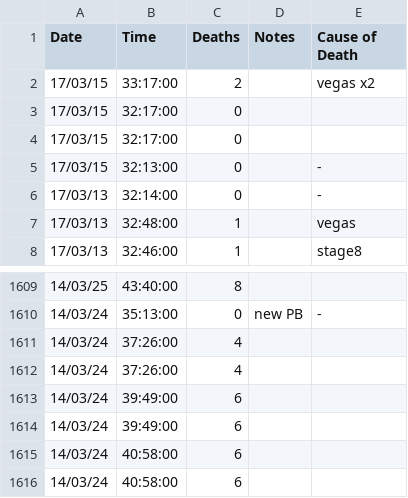
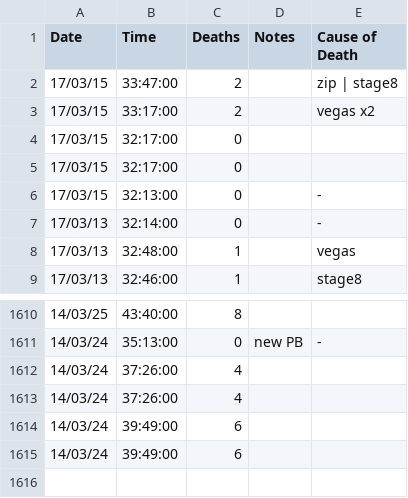
Before and after one commit to zomGreg/castlevaniac, a CSV file: content/data/fp.csv, drawn as a sheet; only a part is shown, gaps mark what is left out.

```diff
--- a/content/data/fp.csv
+++ b/content/data/fp.csv
@@ -1,2 +1,3 @@
 Date,Time,Deaths,Notes,Cause of Death
+17/03/15,33:47:00,2,,zip | stage8
 17/03/15,33:17:00,2,,vegas x2
@@ -1614,3 +1615 @@ Date,Time,Deaths,Notes,Cause of Death
 14/03/24,39:49:00,6,,
-14/03/24,40:58:00,6,,
-14/03/24,40:58:00,6,,
```
Also changed, not shown: 14 other files.
